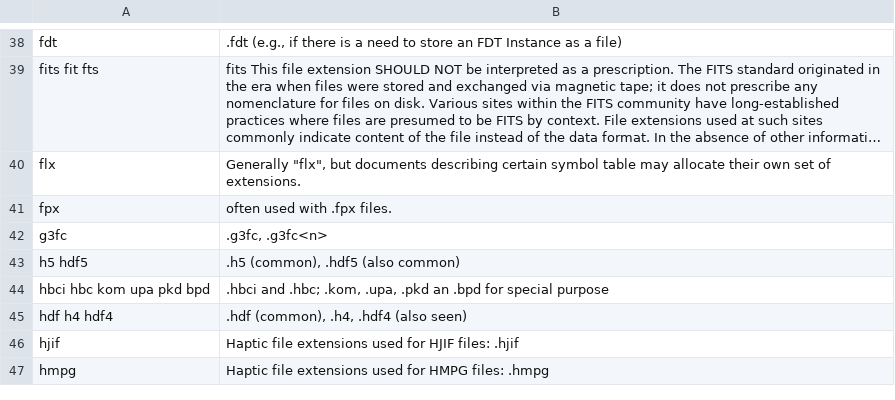
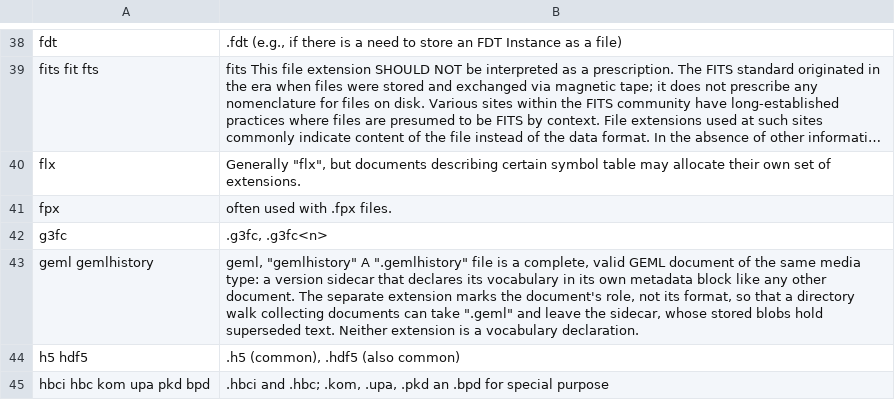
Before and after one commit to media-types/media-types, a TSV file: parser/file_extensions/mapping.tsv, drawn as a sheet; only a part is shown, gaps mark what is left out; the shorter side is filled out with more unchanged rows; long unchanged cells end in …; the diff names each change by its address in the sheet, - before the commit and + after, or states it on an @@ line.

```diff
--- a/parser/file_extensions/mapping.tsv
+++ b/parser/file_extensions/mapping.tsv
+row 43: geml gemlhistory | geml, "gemlhistory" A ".gemlhistory" file is a complete, valid GEML document of the same media type: a version sidecar that declares its vocabulary in its own metadata block like any other document. The separate extension marks the document's role, not its format, so that a directory walk collecting documents can take ".geml" and leave the sidecar, whose stored blobs hold superseded text. Neither extension is a vocabulary declaration.
```
Also changed, not shown: iana/text.csv, 2 other files.
